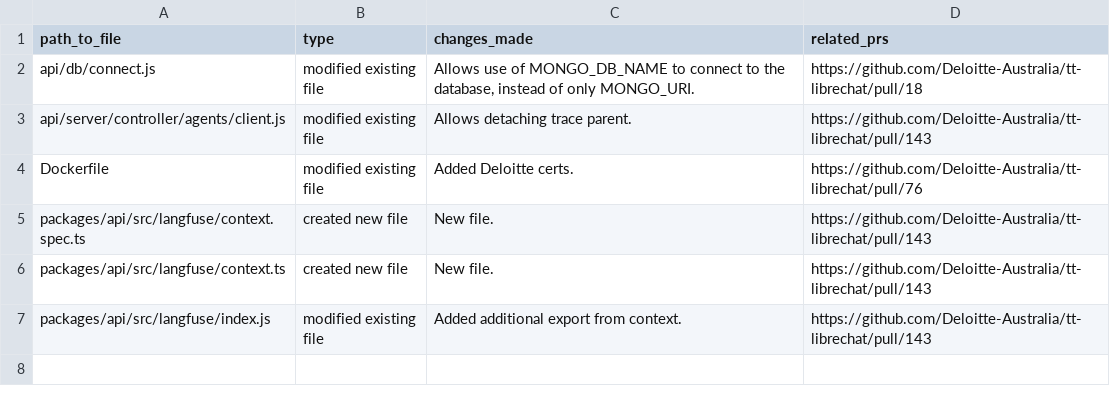
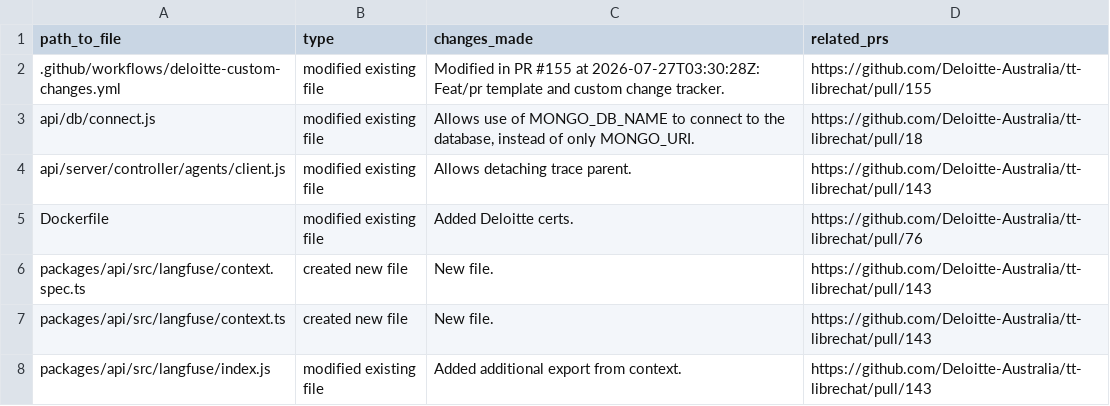
Before and after one commit to rzem-ai/LibreChat, a CSV file: deloitte/DeloitteCustomChanges.csv, drawn as a sheet.

```diff
--- a/deloitte/DeloitteCustomChanges.csv
+++ b/deloitte/DeloitteCustomChanges.csv
@@ -1,2 +1,3 @@
 path_to_file,type,changes_made,related_prs
+.github/workflows/deloitte-custom-changes.yml,modified existing file,Modified in PR #155 at 2026-07-27T03:30:28Z: Feat/pr template and custom change tracker.,https://github.com/Deloitte-Australia/tt-librechat/pull/155
 api/db/connect.js,modified existing file,"Allows use of MONGO_DB_NAME to connect to the database, instead of only MONGO_URI.",https://github.com/Deloitte-Australia/tt-librechat/pull/18
```
